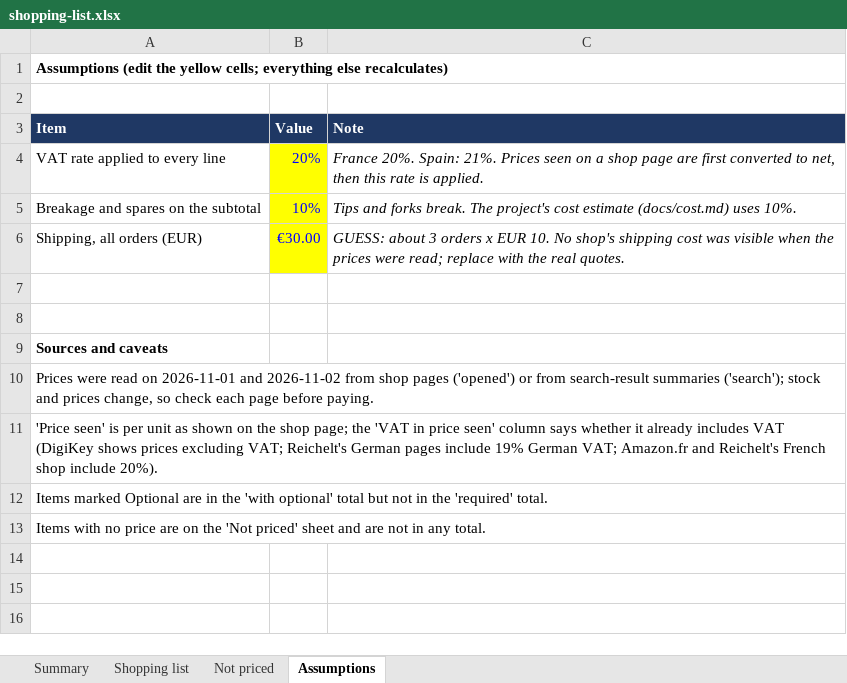
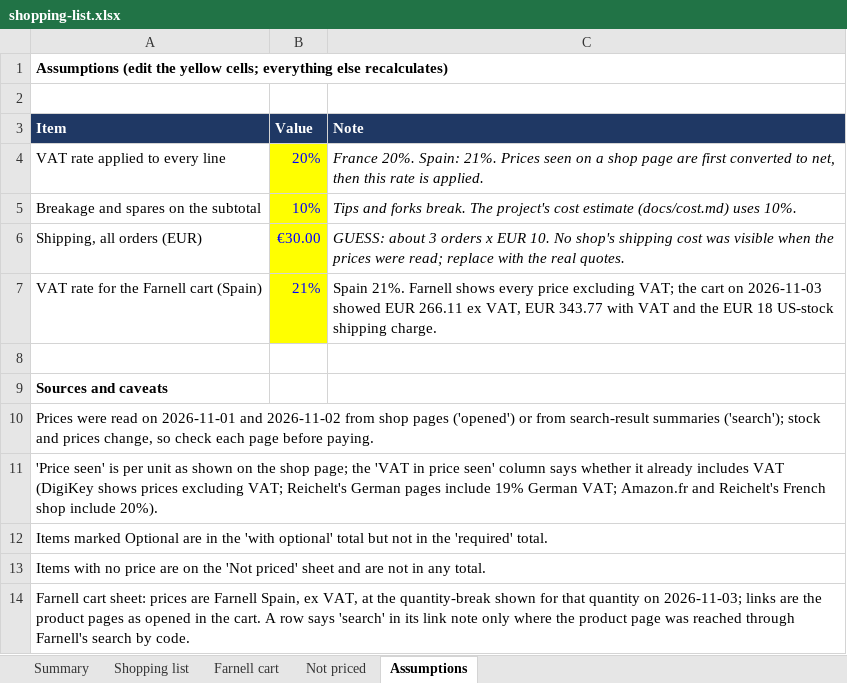
Before and after one commit to alpibrusl/cancho-afm, an Excel workbook: docs/shopping-list.xlsx, sheet Assumptions, drawn as a sheet; values as stored, in another font and other column widths than the file's, no borders; the diff names each change by its address in the sheet, - before the commit and + after, or states it on an @@ line.

```diff
--- a/docs/shopping-list.xlsx (sheet Assumptions)
+++ b/docs/shopping-list.xlsx (sheet Assumptions)
+sheet tab: Farnell cart
-row 7: (empty)
+row 7: VAT rate for the Farnell cart (Spain) | 21% | Spain 21%. Farnell shows every price excluding VAT; the cart on 2026-11-03 showed EUR 266.11 ex VAT, EUR 343.77 with VAT and the EUR 18 US-stock shipping charge.
-B7 fill: none
+B7 fill: #FFFF00
+row 14: Farnell cart sheet: prices are Farnell Spain, ex VAT, at the quantity-break shown for that quantity on 2026-11-03; links are the product pages as opened in the cart. A row says 'search' in its link note only where the product page was reached through Farnell's search by code.
```
Also changed, not shown: sheet Shopping list, sheet Not priced, 3 other files.
